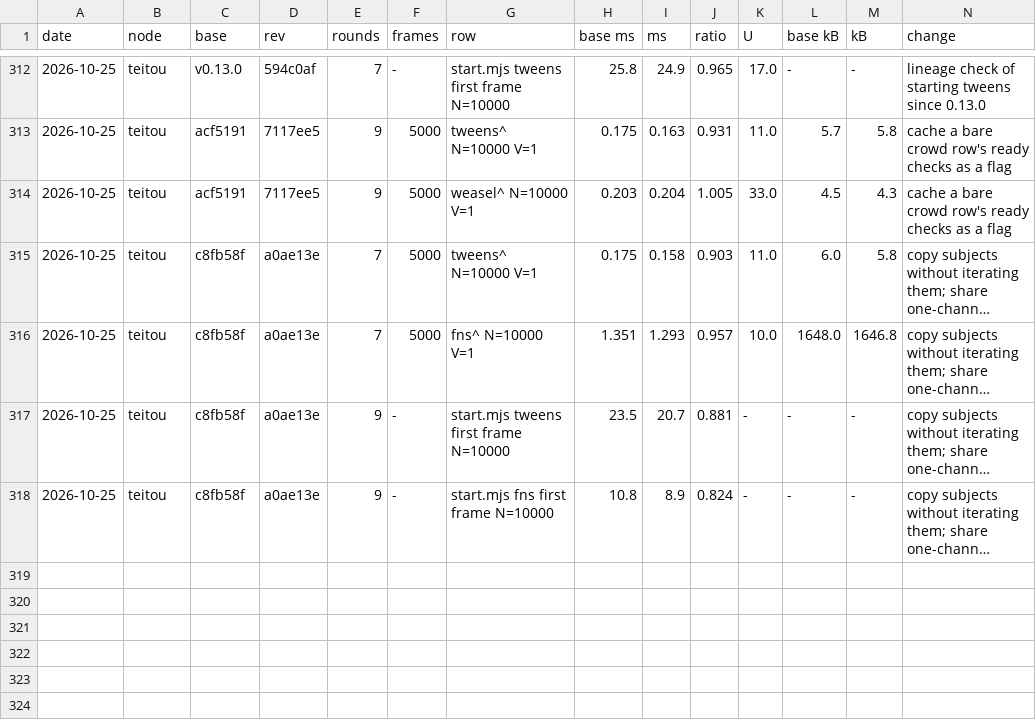
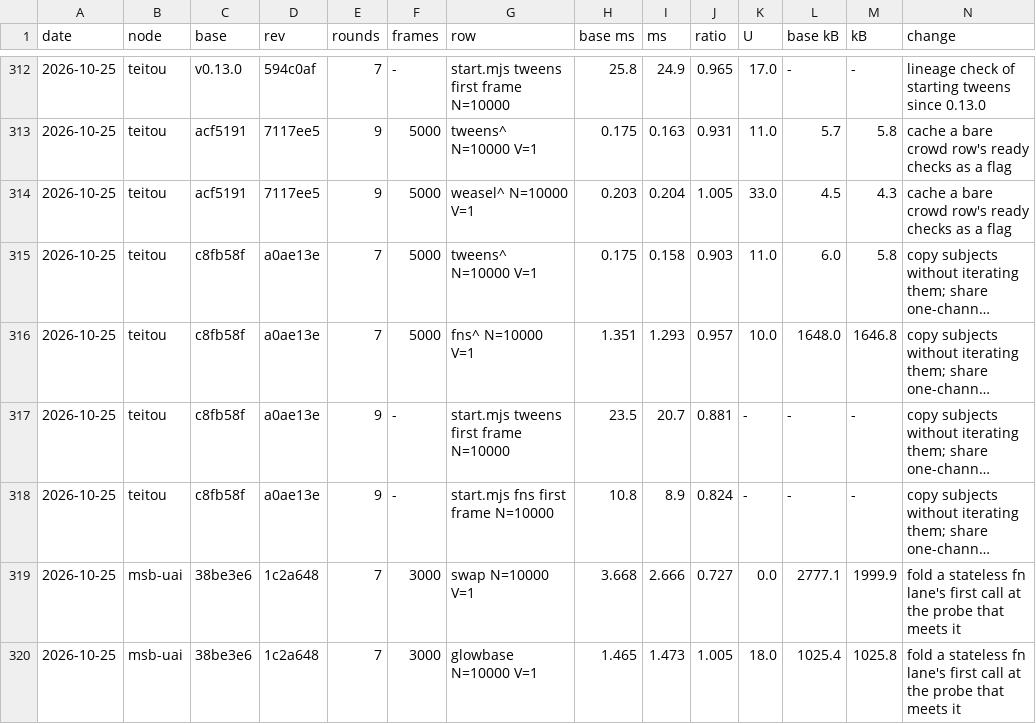
Before and after one commit to orochi235/blits, a TSV file: bench/ledger.tsv, drawn as a sheet; only a part is shown, gaps mark what is left out; long unchanged cells end in …; rows hold the shown columns only; the diff names each change by its address in the sheet, - before the commit and + after, or states it on an @@ line.

```diff
--- a/bench/ledger.tsv
+++ b/bench/ledger.tsv
+row 319: 2026-10-25 | msb-uai | 38be3e6 | 1c2a648 | 7 | 3000 | swap N=10000 V=1 | 3.668 | 2.666 | 0.727 | 0.0 | 2777.1 | 1999.9 | fold a stateless fn lane's first call at the probe that meets it
+row 320: 2026-10-25 | msb-uai | 38be3e6 | 1c2a648 | 7 | 3000 | glowbase N=10000 V=1 | 1.465 | 1.473 | 1.005 | 18.0 | 1025.4 | 1025.8 | fold a stateless fn lane's first call at the probe that meets it
```
